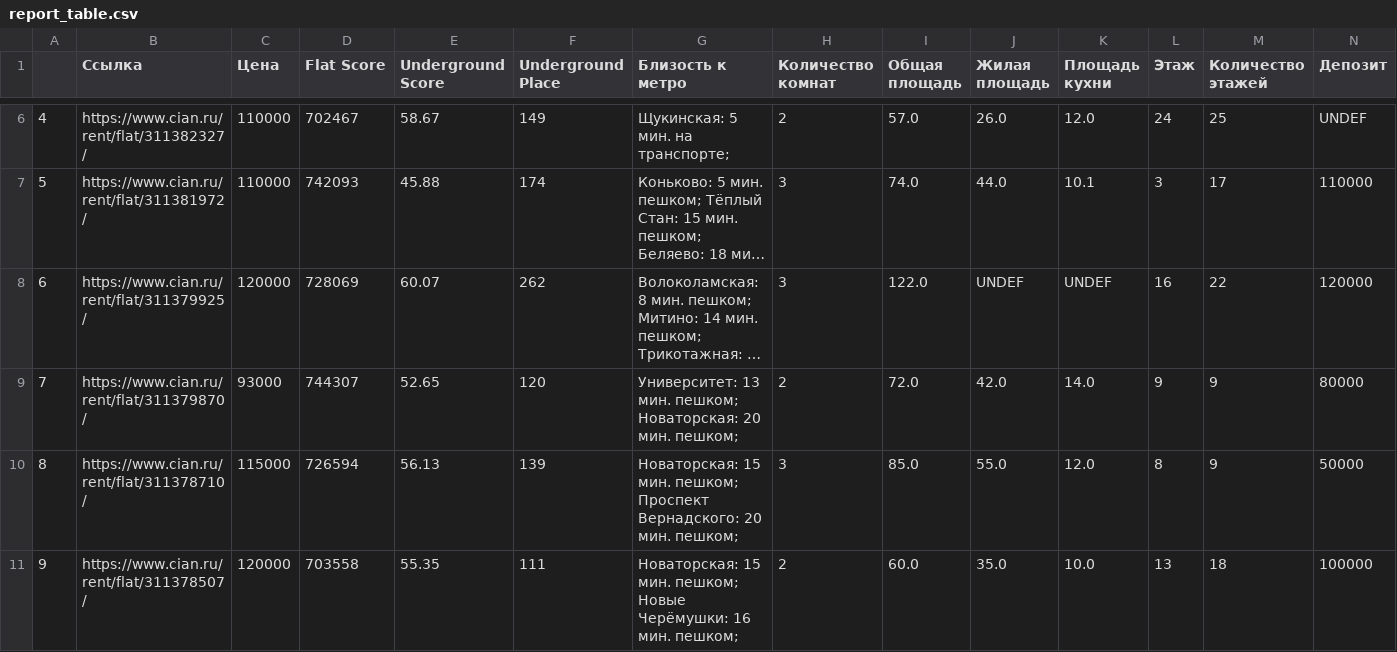
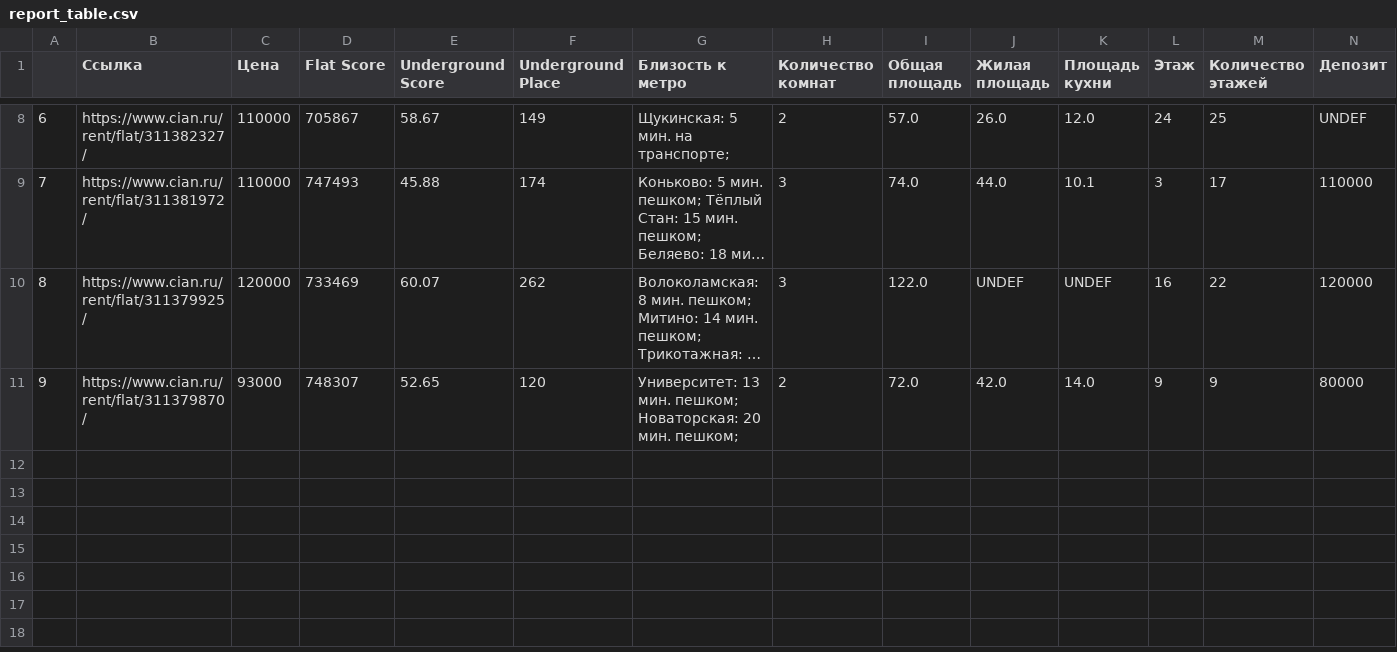
Before and after one commit to MisnikAndrew/cian_parser, a CSV file: report_table.csv, drawn as a sheet; only a part is shown, gaps mark what is left out; long unchanged cells end in …; removed rows and columns are numbered as before the commit, all else as after; rows hold the shown columns only; the diff covers the shown part only; the diff names each change by its address in the sheet, - before the commit and + after, or states it on an @@ line.

Commit message:
add metrics for cian scoring

```diff
--- a/report_table.csv
+++ b/report_table.csv
-A8: 4
+A8: 6
-D8 (Flat Score): 702467
+D8 (Flat Score): 705867
-A9: 5
+A9: 7
-D9 (Flat Score): 742093
+D9 (Flat Score): 747493
-A10: 6
+A10: 8
-D10 (Flat Score): 728069
+D10 (Flat Score): 733469
-A11: 7
+A11: 9
-D11 (Flat Score): 744307
+D11 (Flat Score): 748307
-row 10: 8 | https://www.cian.ru/rent/flat/311378710/ | 115000 | 726594 | 56.13 | 139 | Новаторская: 15 мин. пешком; Проспект Вернадского: 20 мин. пешком; | 3 | 85.0 | 55.0 | 12.0 | 8 | 9 | 50000
-row 11: 9 | https://www.cian.ru/rent/flat/311378507/ | 120000 | 703558 | 55.35 | 111 | Новаторская: 15 мин. пешком; Новые Черёмушки: 16 мин. пешком; | 2 | 60.0 | 35.0 | 10.0 | 13 | 18 | 100000
```
Also changed, not shown: 2 added rows and 11 edited cells elsewhere in this file, 3 other files.
